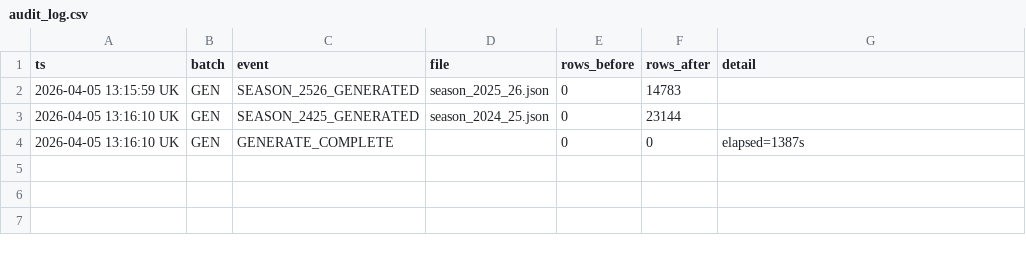
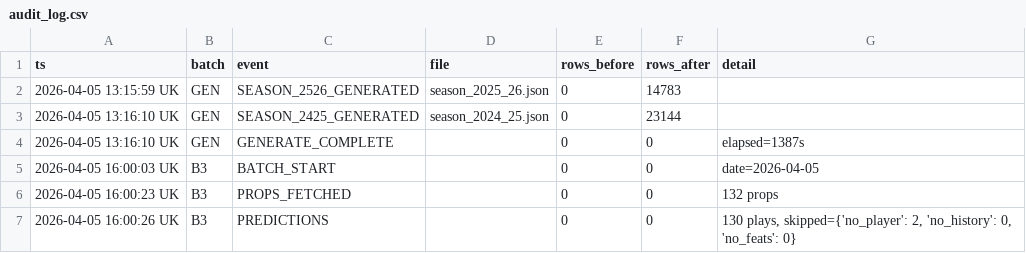
Before and after one commit to iamwerewolf1007/PropEdgeV17.0, a CSV file: data/audit_log.csv, drawn as a sheet.

Commit message:
V17 B3: 2026-04-05 — 130 plays

```diff
--- a/data/audit_log.csv
+++ b/data/audit_log.csv
@@ -4 +4,4 @@ ts,batch,event,file,rows_before,rows_after,detail
 2026-04-05 13:16:10 UK,GEN,GENERATE_COMPLETE,,0,0,elapsed=1387s
+2026-04-05 16:00:03 UK,B3,BATCH_START,,0,0,date=2026-04-05
+2026-04-05 16:00:23 UK,B3,PROPS_FETCHED,,0,0,132 props
+2026-04-05 16:00:26 UK,B3,PREDICTIONS,,0,0,"130 plays, skipped={'no_player': 2, 'no_history': 0, 'no_feats': 0}"
```
Also changed, not shown: 6 other files.
